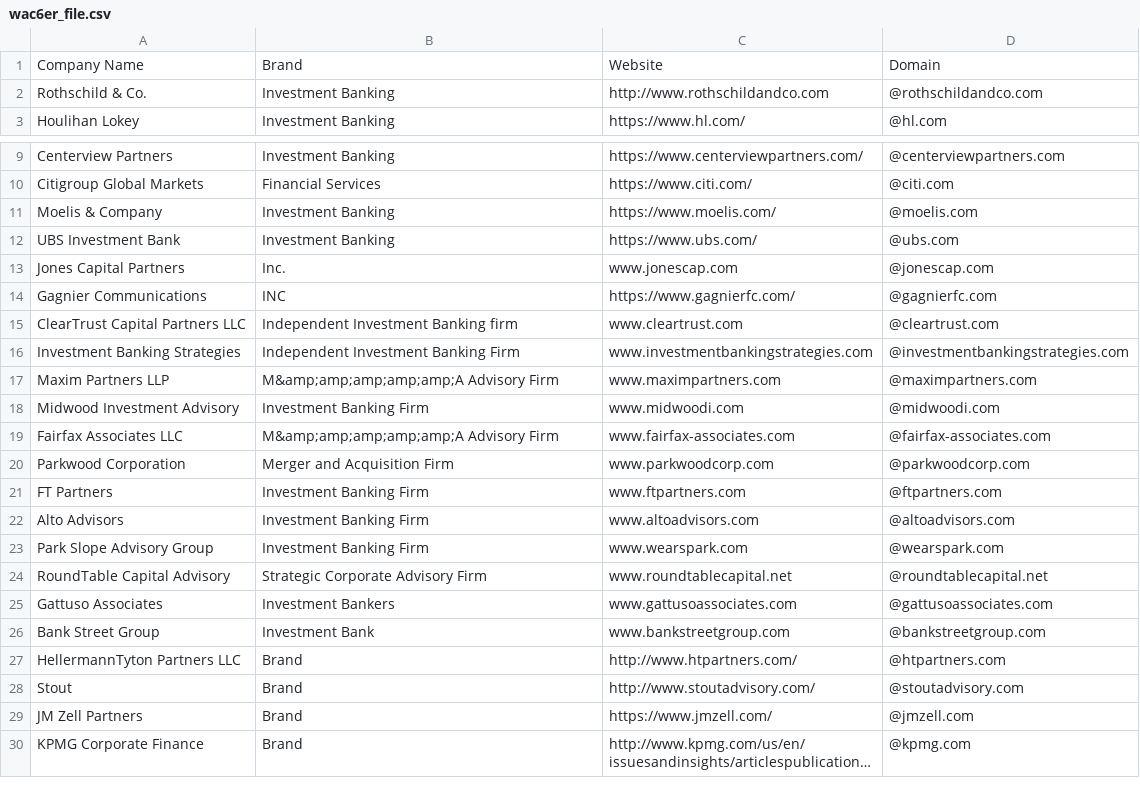
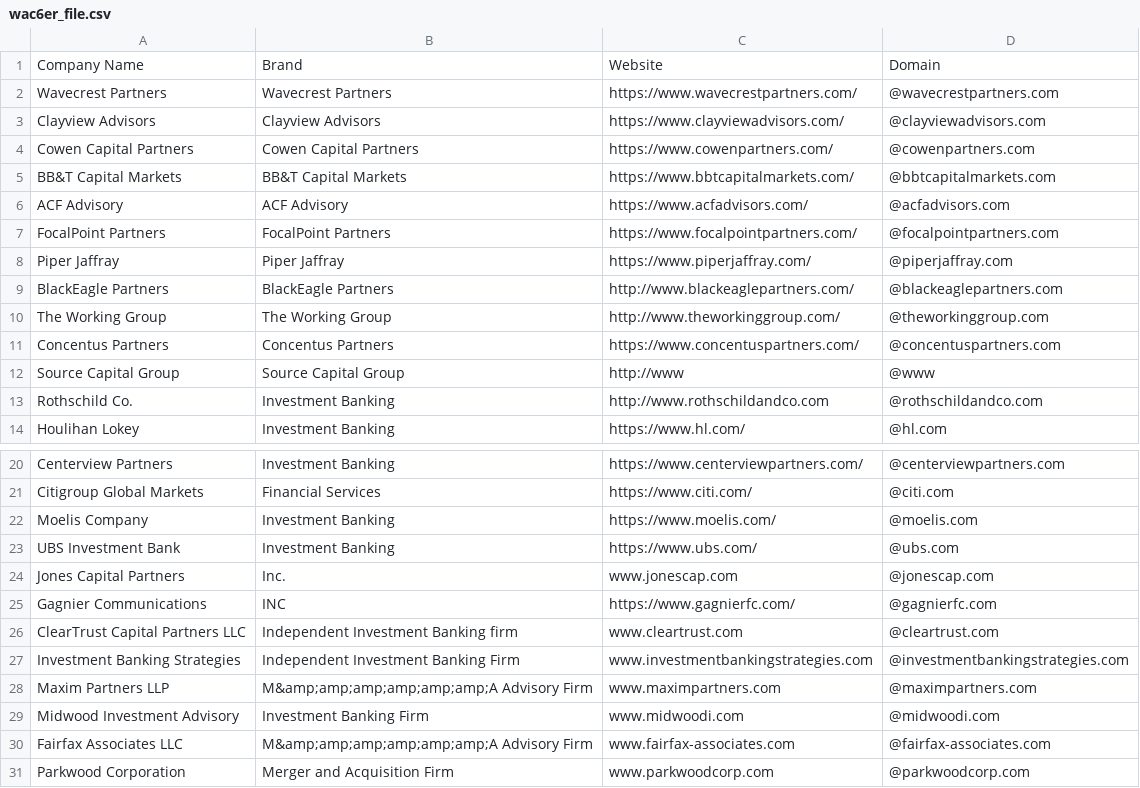
Before and after one commit to will-carrington/inconsistent_contacts, a CSV file: wac6er_file.csv, drawn as a sheet; only a part is shown, gaps mark what is left out; the shorter side is filled out with more unchanged rows; long unchanged cells end in ….

Commit message:
Update file via API

```diff
--- a/wac6er_file.csv
+++ b/wac6er_file.csv
@@ -1,3 +1,14 @@
 Company Name,Brand,Website,Domain
-Rothschild & Co., Investment Banking, http://www.rothschildandco.com,@rothschildandco.com
+Wavecrest Partners, Wavecrest Partners, https://www.wavecrestpartners.com/,@wavecrestpartners.com
+Clayview Advisors, Clayview Advisors, https://www.clayviewadvisors.com/,@clayviewadvisors.com
+Cowen Capital Partners, Cowen Capital Partners, https://www.cowenpartners.com/,@cowenpartners.com
+BB&T Capital Markets, BB&T Capital Markets, https://www.bbtcapitalmarkets.com/,@bbtcapitalmarkets.com
+ACF Advisory, ACF Advisory, https://www.acfadvisors.com/,@acfadvisors.com
+FocalPoint Partners, FocalPoint Partners, https://www.focalpointpartners.com/,@focalpointpartners.com
+Piper Jaffray, Piper Jaffray, https://www.piperjaffray.com/,@piperjaffray.com
+BlackEagle Partners, BlackEagle Partners, http://www.blackeaglepartners.com/,@blackeaglepartners.com
+The Working Group, The Working Group, http://www.theworkinggroup.com/,@theworkinggroup.com
+Concentus Partners, Concentus Partners, https://www.concentuspartners.com/,@concentuspartners.com
+Source Capital Group, Source Capital Group, http://www,@www
+Rothschild  Co., Investment Banking, http://www.rothschildandco.com,@rothschildandco.com
 Houlihan Lokey, Investment Banking, https://www.hl.com/,@hl.com
@@ -10,3 +21,3 @@ Centerview Partners, Investment Banking, https://www.centerviewpartners.com/,@ce
 Citigroup Global Markets, Financial Services, https://www.citi.com/,@citi.com
-Moelis & Company, Investment Banking, https://www.moelis.com/,@moelis.com
+Moelis  Company, Investment Banking, https://www.moelis.com/,@moelis.com
 UBS Investment Bank, Investment Banking, https://www.ubs.com/,@ubs.com
@@ -16,5 +27,5 @@ ClearTrust Capital Partners LLC, Independent Investment Banking firm, www.cleart
 Investment Banking Strategies, Independent Investment Banking Firm, www.investmentbankingstrategies.com,@investmentbankingstrategies.com
-Maxim Partners LLP, M&amp;amp;amp;amp;amp;A Advisory Firm, www.maximpartners.com,@maximpartners.com
+Maxim Partners LLP, M&amp;amp;amp;amp;amp;amp;A Advisory Firm, www.maximpartners.com,@maximpartners.com
 Midwood Investment  Advisory, Investment Banking Firm, www.midwoodi.com,@midwoodi.com
-Fairfax Associates LLC, M&amp;amp;amp;amp;amp;A Advisory Firm, www.fairfax-associates.com,@fairfax-associates.com
+Fairfax Associates LLC, M&amp;amp;amp;amp;amp;amp;A Advisory Firm, www.fairfax-associates.com,@fairfax-associates.com
 Parkwood Corporation, Merger and Acquisition Firm, www.parkwoodcorp.com,@parkwoodcorp.com
```
